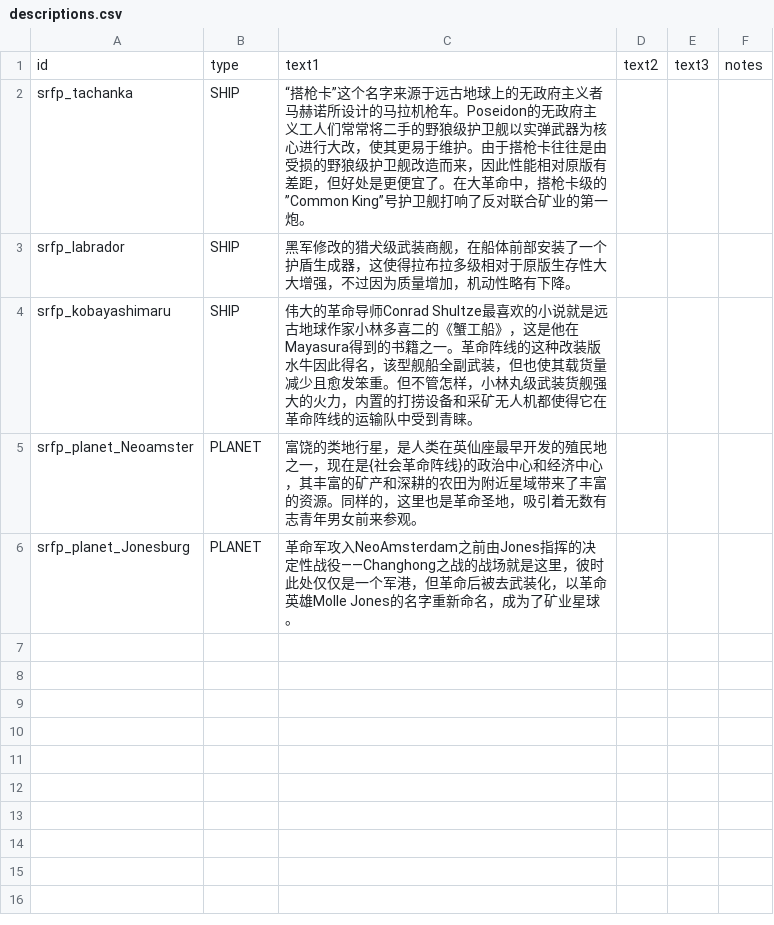
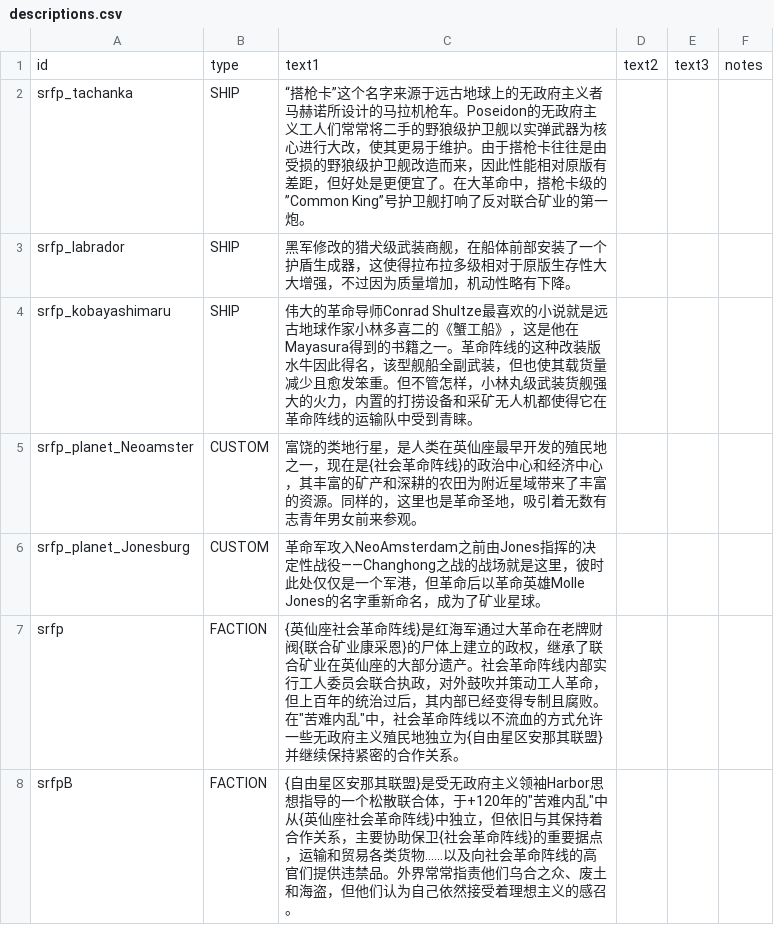
Before and after one commit to Goatland/SRFP, a CSV file: data/strings/descriptions.csv, drawn as a sheet.

```diff
--- a/data/strings/descriptions.csv
+++ b/data/strings/descriptions.csv
@@ -4,3 +4,5 @@ srfp_labrador,SHIP,黑军修改的猎犬级武装商舰，在船体前部安装
 srfp_kobayashimaru,SHIP,伟大的革命导师Conrad Shultze最喜欢的小说就是远古地球作家小林多喜二的《蟹工船》，这是他在Mayasura得到的书籍之一。革命阵线的这种改装版水牛因此得名，该型舰船全副武装，但也使其载货量减少且愈发笨重。但不管怎样，小林丸级武装货舰强大的火力，内置的打捞设备和采矿无人机都使得它在革命阵线的运输队中受到青睐。,,,
-srfp_planet_Neoamster,PLANET,富饶的类地行星，是人类在英仙座最早开发的殖民地之一，现在是{社会革命阵线}的政治中心和经济中心，其丰富的矿产和深耕的农田为附近星域带来了丰富的资源。同样的，这里也是革命圣地，吸引着无数有志青年男女前来参观。,,,
-srfp_planet_Jonesburg,PLANET,革命军攻入NeoAmsterdam之前由Jones指挥的决定性战役——Changhong之战的战场就是这里，彼时此处仅仅是一个军港，但革命后被去武装化，以革命英雄Molle Jones的名字重新命名，成为了矿业星球。,,,
+srfp_planet_Neoamster,CUSTOM,富饶的类地行星，是人类在英仙座最早开发的殖民地之一，现在是{社会革命阵线}的政治中心和经济中心，其丰富的矿产和深耕的农田为附近星域带来了丰富的资源。同样的，这里也是革命圣地，吸引着无数有志青年男女前来参观。,,,
+srfp_planet_Jonesburg,CUSTOM,革命军攻入NeoAmsterdam之前由Jones指挥的决定性战役——Changhong之战的战场就是这里，彼时此处仅仅是一个军港，但革命后以革命英雄Molle Jones的名字重新命名，成为了矿业星球。,,,
+srfp,FACTION,"{英仙座社会革命阵线}是红海军通过大革命在老牌财阀{联合矿业康采恩}的尸体上建立的政权，继承了联合矿业在英仙座的大部分遗产。社会革命阵线内部实行工人委员会联合执政，对外鼓吹并策动工人革命，但上百年的统治过后，其内部已经变得专制且腐败。在""苦难内乱""中，社会革命阵线以不流血的方式允许一些无政府主义殖民地独立为{自由星区安那其联盟}并继续保持紧密的合作关系。",,,
+srfpB,FACTION,"{自由星区安那其联盟}是受无政府主义领袖Harbor思想指导的一个松散联合体，于+120年的""苦难内乱""中从{英仙座社会革命阵线}中独立，但依旧与其保持着合作关系，主要协助保卫{社会革命阵线}的重要据点，运输和贸易各类货物......以及向社会革命阵线的高官们提供违禁品。外界常常指责他们乌合之众、废土和海盗，但他们认为自己依然接受着理想主义的感召。",,,
```
Also changed, not shown: 8 other files.
